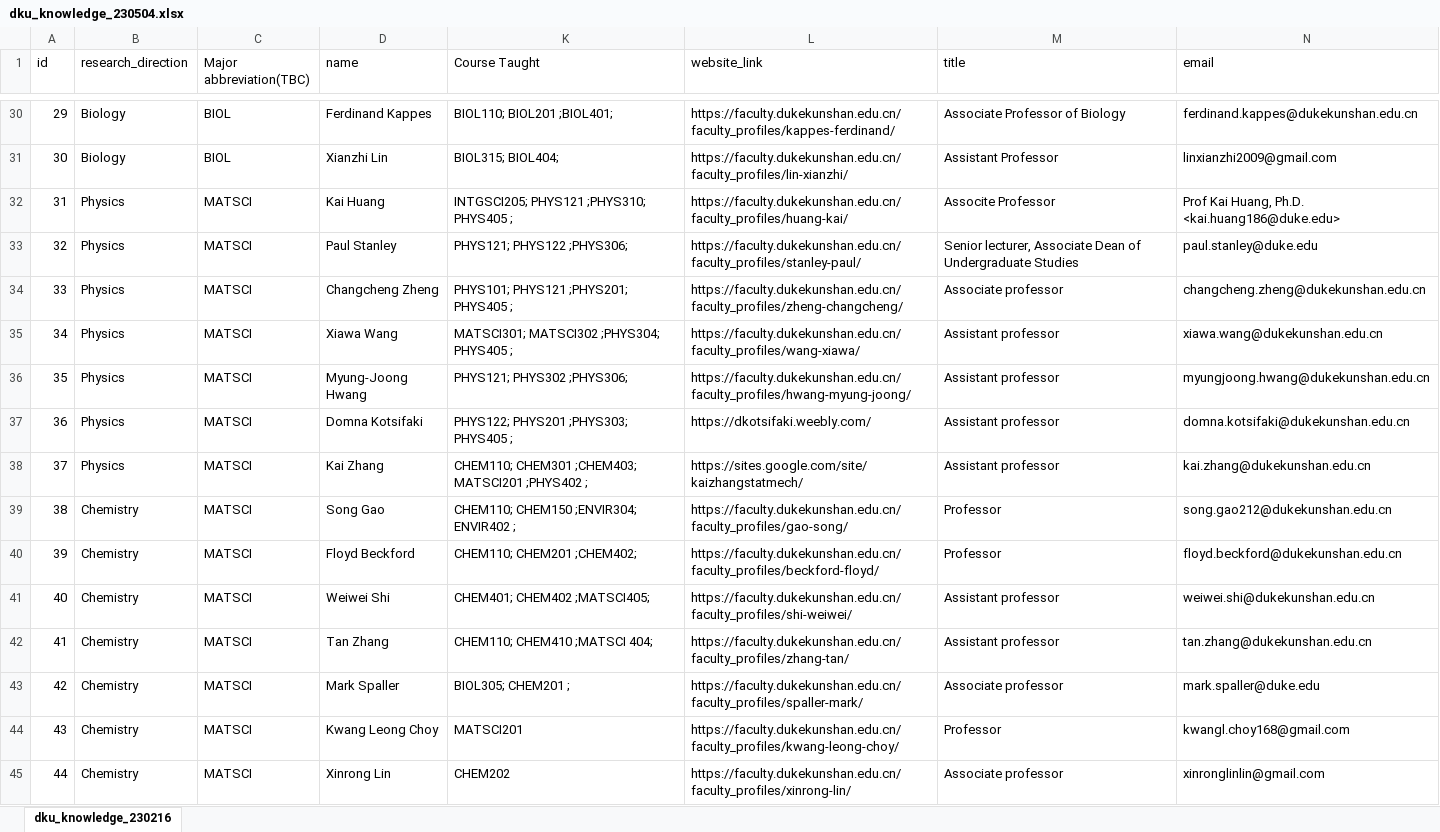
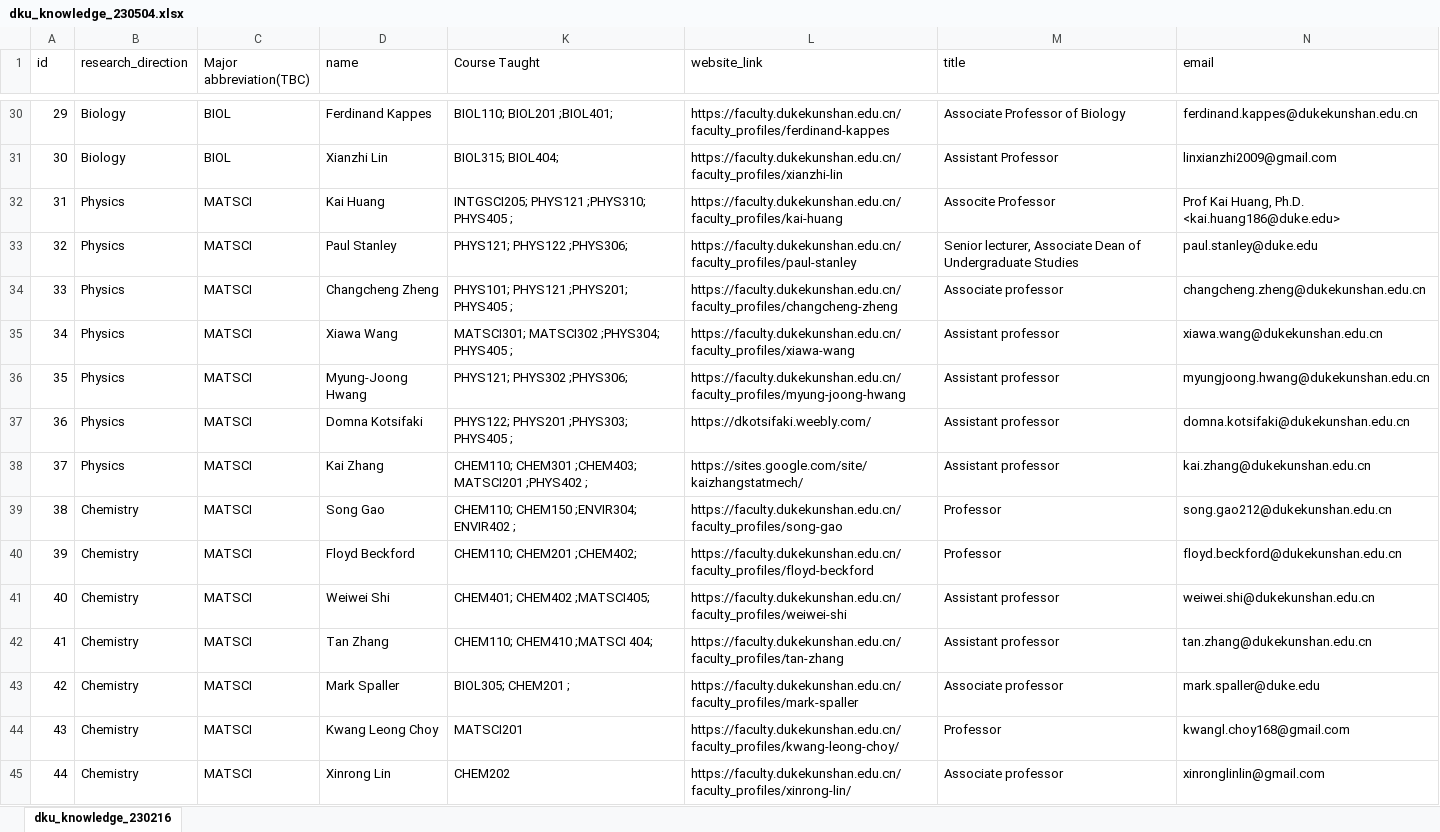
Before and after one commit to Simon999/Interdisciplinary-Knowledge-Map-DKU, an Excel workbook: data_script/dku_knowledge_230504.xlsx, sheet dku_knowledge_230216, drawn as a sheet; only a part is shown, gaps mark what is left out; values as stored, in another font and other column widths than the file's, no cell formats; the diff covers the shown part only; the diff names each change by its address in the sheet, - before the commit and + after, or states it on an @@ line.

Commit message:
update the website link and data script

```diff
--- a/data_script/dku_knowledge_230504.xlsx (sheet dku_knowledge_230216)
+++ b/data_script/dku_knowledge_230504.xlsx (sheet dku_knowledge_230216)
-L30 (website_link): https://faculty.dukekunshan.edu.cn/faculty_profiles/kappes-ferdinand/
+L30 (website_link): https://faculty.dukekunshan.edu.cn/faculty_profiles/ferdinand-kappes
-L31 (website_link): https://faculty.dukekunshan.edu.cn/faculty_profiles/lin-xianzhi/
+L31 (website_link): https://faculty.dukekunshan.edu.cn/faculty_profiles/xianzhi-lin
-L32 (website_link): https://faculty.dukekunshan.edu.cn/faculty_profiles/huang-kai/
+L32 (website_link): https://faculty.dukekunshan.edu.cn/faculty_profiles/kai-huang
-L33 (website_link): https://faculty.dukekunshan.edu.cn/faculty_profiles/stanley-paul/
+L33 (website_link): https://faculty.dukekunshan.edu.cn/faculty_profiles/paul-stanley
-L34 (website_link): https://faculty.dukekunshan.edu.cn/faculty_profiles/zheng-changcheng/
+L34 (website_link): https://faculty.dukekunshan.edu.cn/faculty_profiles/changcheng-zheng
-L35 (website_link): https://faculty.dukekunshan.edu.cn/faculty_profiles/wang-xiawa/
+L35 (website_link): https://faculty.dukekunshan.edu.cn/faculty_profiles/xiawa-wang
-L36 (website_link): https://faculty.dukekunshan.edu.cn/faculty_profiles/hwang-myung-joong/
+L36 (website_link): https://faculty.dukekunshan.edu.cn/faculty_profiles/myung-joong-hwang
-L39 (website_link): https://faculty.dukekunshan.edu.cn/faculty_profiles/gao-song/
+L39 (website_link): https://faculty.dukekunshan.edu.cn/faculty_profiles/song-gao
-L40 (website_link): https://faculty.dukekunshan.edu.cn/faculty_profiles/beckford-floyd/
+L40 (website_link): https://faculty.dukekunshan.edu.cn/faculty_profiles/floyd-beckford
-L41 (website_link): https://faculty.dukekunshan.edu.cn/faculty_profiles/shi-weiwei/
+L41 (website_link): https://faculty.dukekunshan.edu.cn/faculty_profiles/weiwei-shi
-L42 (website_link): https://faculty.dukekunshan.edu.cn/faculty_profiles/zhang-tan/
+L42 (website_link): https://faculty.dukekunshan.edu.cn/faculty_profiles/tan-zhang
-L43 (website_link): https://faculty.dukekunshan.edu.cn/faculty_profiles/spaller-mark/
+L43 (website_link): https://faculty.dukekunshan.edu.cn/faculty_profiles/mark-spaller
```
Also changed, not shown: 26 edited cells elsewhere in this sheet, cell formats, 7 other files.
